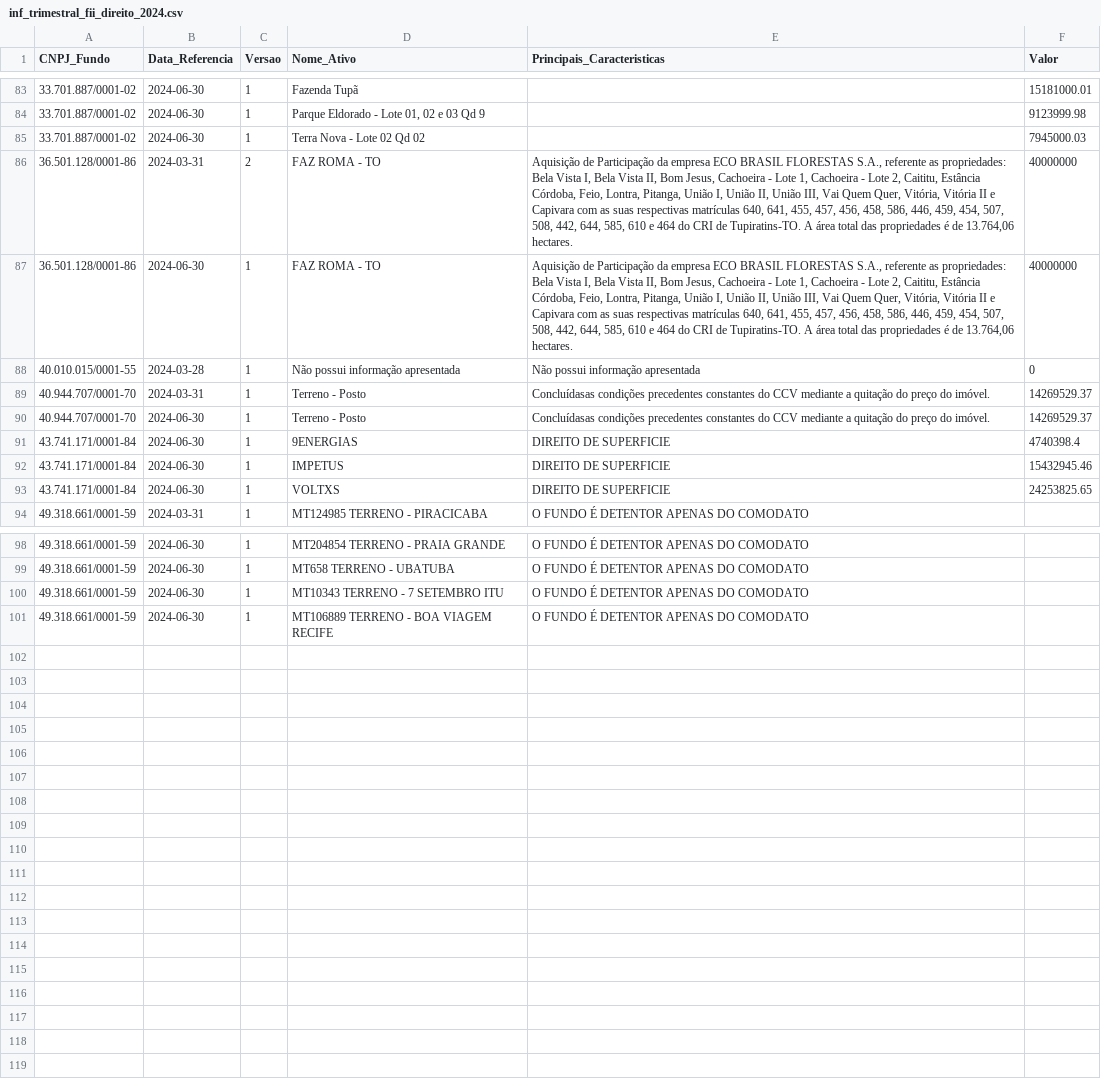
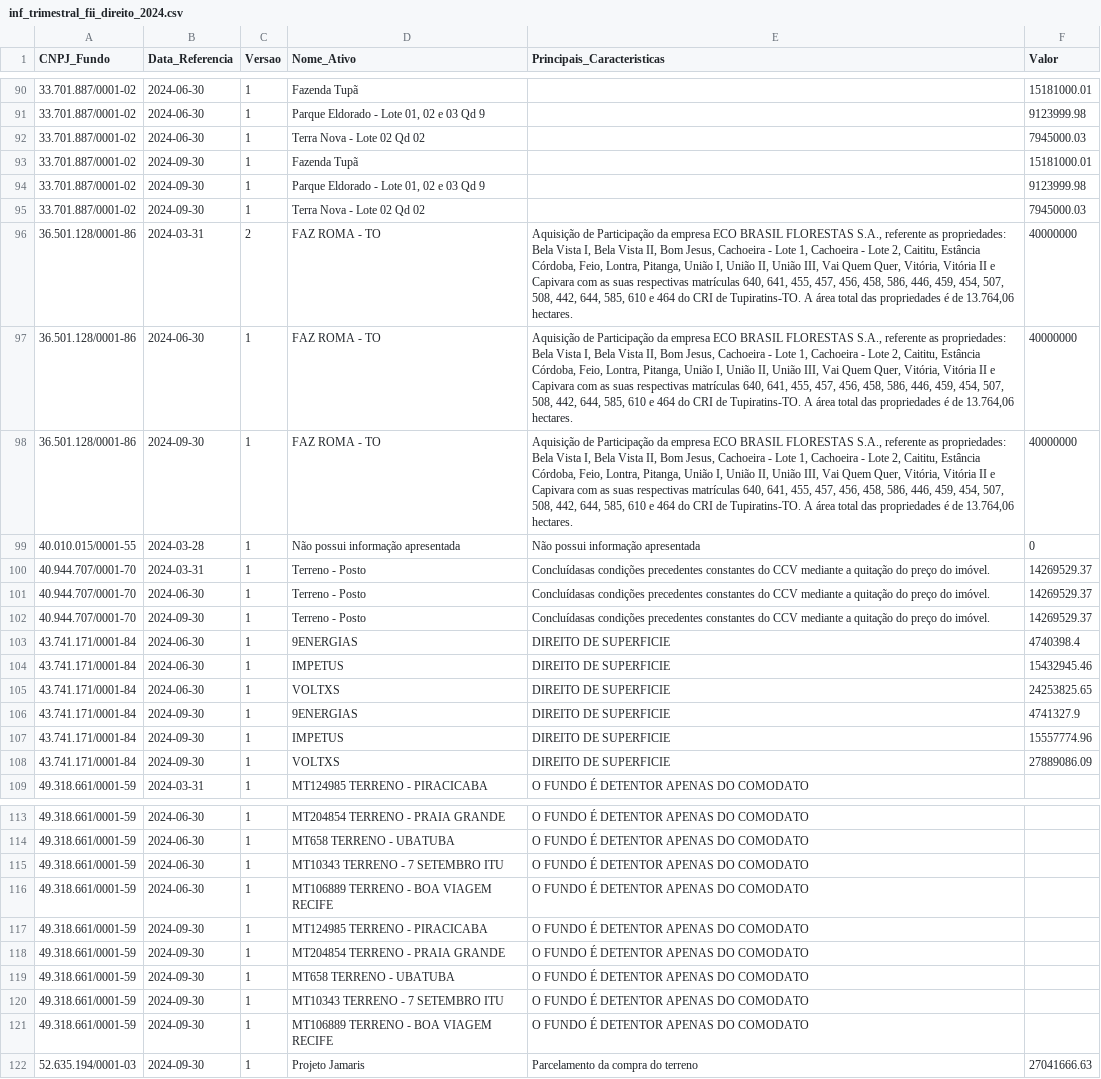
Before and after one commit to AlexPrestes/fii-dashboard, a CSV file: data/raw/trimestral/direito/inf_trimestral_fii_direito_2024.csv, drawn as a sheet; only a part is shown, gaps mark what is left out; the diff covers the shown part only; the diff names each change by its address in the sheet, - before the commit and + after, or states it on an @@ line.

```diff
--- a/data/raw/trimestral/direito/inf_trimestral_fii_direito_2024.csv
+++ b/data/raw/trimestral/direito/inf_trimestral_fii_direito_2024.csv
+row 93: 33.701.887/0001-02 | 2024-09-30 | 1 | Fazenda Tupã |  | 15181000.01
+row 94: 33.701.887/0001-02 | 2024-09-30 | 1 | Parque Eldorado - Lote 01, 02 e 03 Qd 9 |  | 9123999.98
+row 95: 33.701.887/0001-02 | 2024-09-30 | 1 | Terra Nova - Lote 02 Qd 02 |  | 7945000.03
+row 98: 36.501.128/0001-86 | 2024-09-30 | 1 | FAZ ROMA - TO | Aquisição de Participação da empresa ECO BRASIL FLORESTAS S.A., referente as propriedades: Bela Vista I, Bela Vista II, Bom Jesus, Cachoeira - Lote 1, Cachoeira - Lote 2, Caititu, Estância Córdoba, Feio, Lontra, Pitanga, União I, União II, União III, Vai Quem Quer, Vitória, Vitória II e Capivara com as suas respectivas matrículas 640, 641, 455, 457, 456, 458, 586, 446, 459, 454, 507, 508, 442, 644, 585, 610 e 464 do CRI de Tupiratins-TO. A área total das propriedades é de 13.764,06 hectares. | 40000000
+row 102: 40.944.707/0001-70 | 2024-09-30 | 1 | Terreno - Posto | Concluídasas condições precedentes constantes do CCV mediante a quitação do preço do imóvel. | 14269529.37
+row 106: 43.741.171/0001-84 | 2024-09-30 | 1 | 9ENERGIAS | DIREITO DE SUPERFICIE | 4741327.9
+row 107: 43.741.171/0001-84 | 2024-09-30 | 1 | IMPETUS | DIREITO DE SUPERFICIE | 15557774.96
+row 108: 43.741.171/0001-84 | 2024-09-30 | 1 | VOLTXS | DIREITO DE SUPERFICIE | 27889086.09
+row 117: 49.318.661/0001-59 | 2024-09-30 | 1 | MT124985 TERRENO - PIRACICABA | O FUNDO É DETENTOR APENAS DO COMODATO
+row 118: 49.318.661/0001-59 | 2024-09-30 | 1 | MT204854 TERRENO - PRAIA GRANDE | O FUNDO É DETENTOR APENAS DO COMODATO
+row 119: 49.318.661/0001-59 | 2024-09-30 | 1 | MT658 TERRENO - UBATUBA | O FUNDO É DETENTOR APENAS DO COMODATO
+row 120: 49.318.661/0001-59 | 2024-09-30 | 1 | MT10343 TERRENO - 7 SETEMBRO ITU | O FUNDO É DETENTOR APENAS DO COMODATO
+row 121: 49.318.661/0001-59 | 2024-09-30 | 1 | MT106889 TERRENO - BOA VIAGEM RECIFE | O FUNDO É DETENTOR APENAS DO COMODATO
+row 122: 52.635.194/0001-03 | 2024-09-30 | 1 | Projeto Jamaris | Parcelamento da compra do terreno | 27041666.63
```
Also changed, not shown: 7 added rows elsewhere in this file, data/raw/anual/geral/inf_anual_fii_geral_2024.csv, data/raw/trimestral/alienacao_terreno/inf_trimestral_fii_alienacao_terreno_2024.csv, 43 other files.
